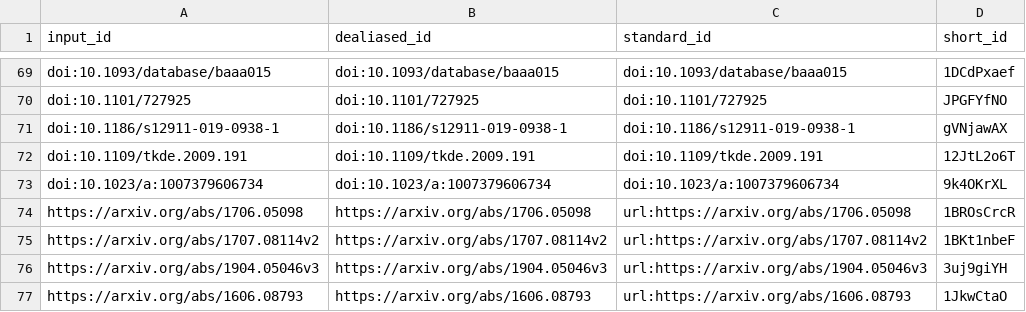
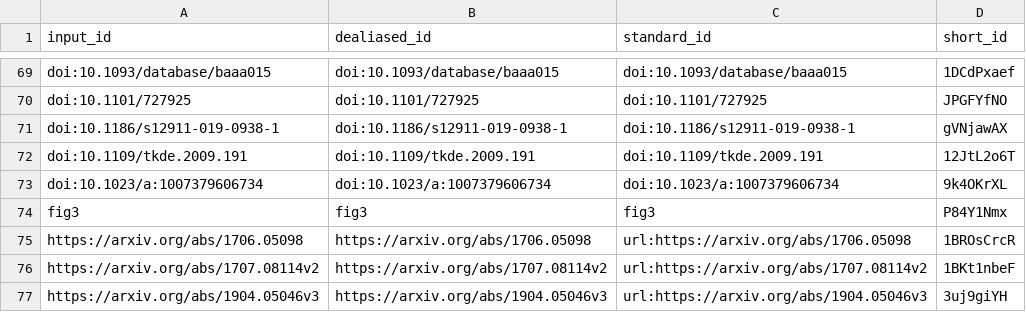
Before and after one commit to jaybee84/ml-in-rd, a TSV file: citations.tsv, drawn as a sheet; only a part is shown, gaps mark what is left out; the shorter side is filled out with more unchanged rows; the diff names each change by its address in the sheet, - before the commit and + after, or states it on an @@ line.

```diff
--- a/citations.tsv
+++ b/citations.tsv
+row 74: fig3 | fig3 | fig3 | P84Y1Nmx
```
Also changed, not shown: 6 other files.
